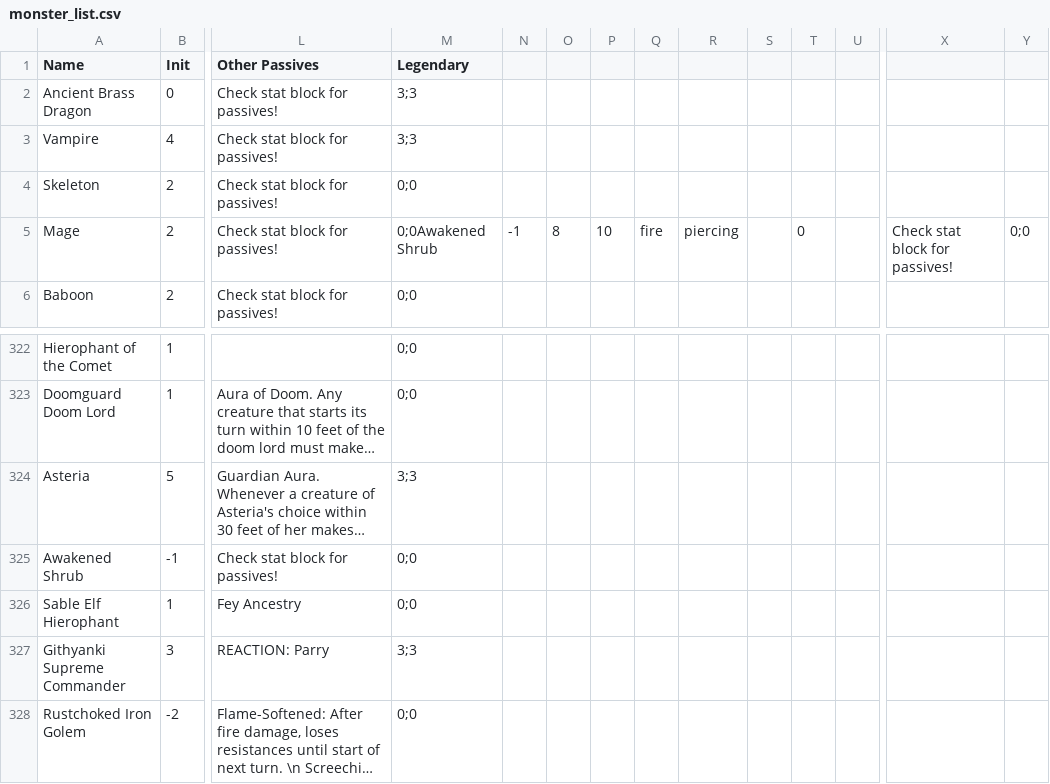
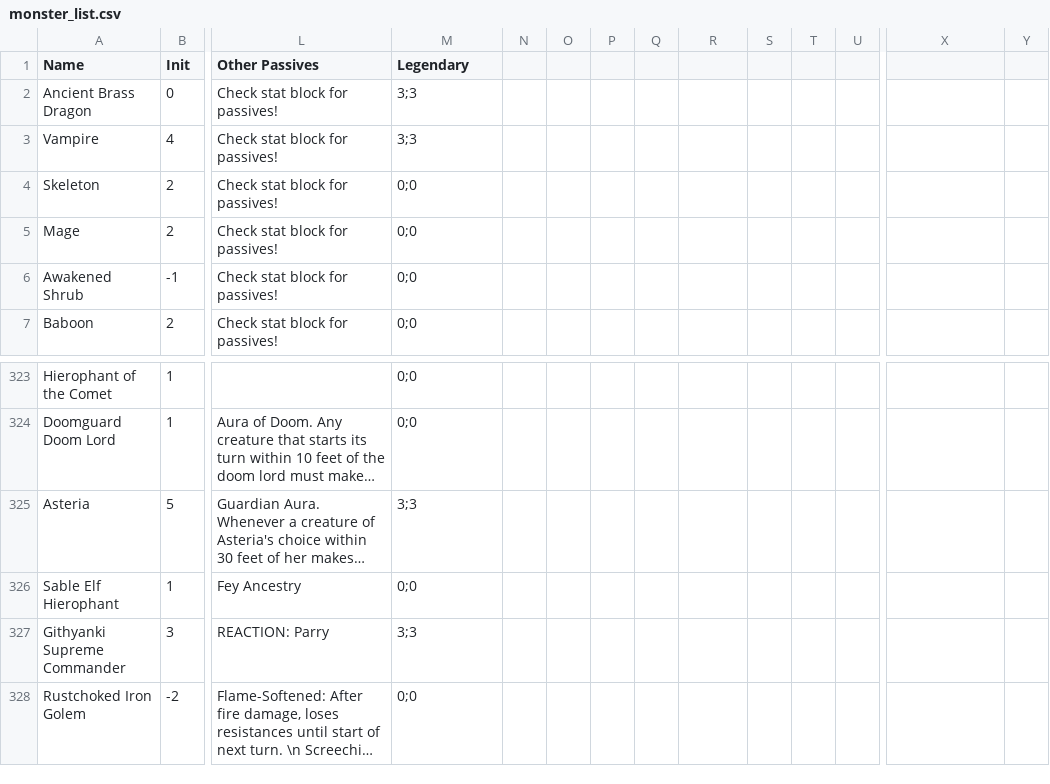
Before and after one commit to AveryYanowitz/combat-helper, a CSV file: src/resources/monster_list.csv, drawn as a sheet; only a part is shown, gaps mark what is left out; long unchanged cells end in …; the diff names each change by its address in the sheet, - before the commit and + after, or states it on an @@ line.

```diff
--- a/src/resources/monster_list.csv
+++ b/src/resources/monster_list.csv
-M5 (Legendary): 0;0Awakened Shrub
+M5 (Legendary): 0;0
-N5: -1
+N5: (empty)
-O5: 8
+O5: (empty)
-P5: 10
+P5: (empty)
-Q5: fire
+Q5: (empty)
-R5: piercing
+R5: (empty)
-T5: 0
+T5: (empty)
-X5: Check stat block for passives!
+X5: (empty)
-Y5: 0;0
+Y5: (empty)
@@ row 325 moved to row 6: Awakened Shrub @@
```
Also changed, not shown: 7 other files.
